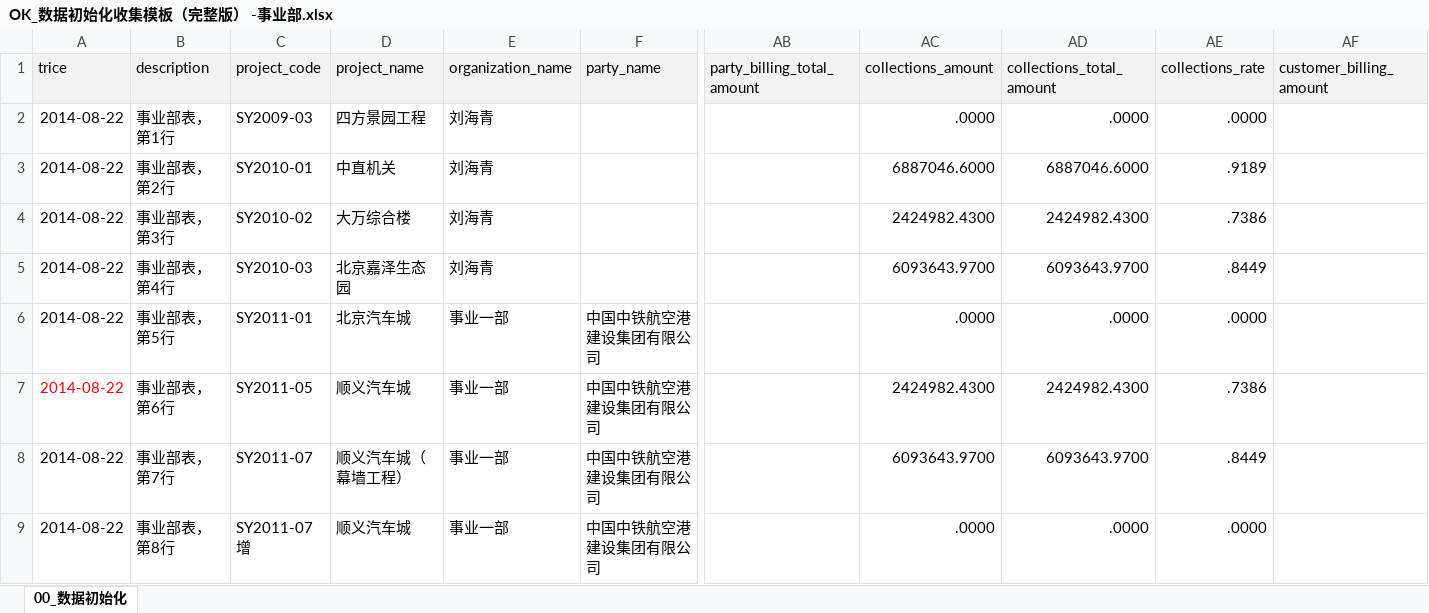
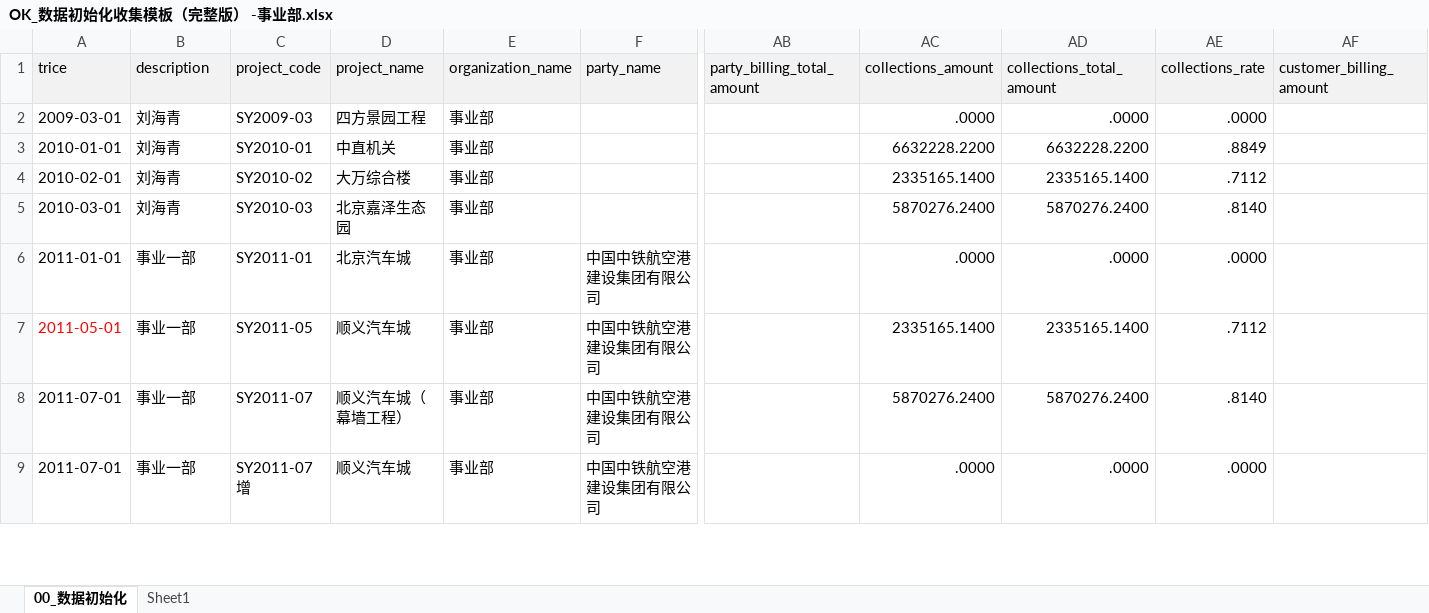
Before and after one commit to hply2014/hply, an Excel workbook: 02_客户资料/事业项目部导入表/OK_数据初始化收集模板（完整版） -事业部.xlsx, sheet 00_数据初始化, drawn as a sheet; only a part is shown, gaps mark what is left out; values as stored, in another font and other column widths than the file's, no borders; the diff covers the shown part only; the diff names each change by its address in the sheet, - before the commit and + after, or states it on an @@ line.

```diff
--- a/02_客户资料/事业项目部导入表/OK_数据初始化收集模板（完整版） -事业部.xlsx (sheet 00_数据初始化)
+++ b/02_客户资料/事业项目部导入表/OK_数据初始化收集模板（完整版） -事业部.xlsx (sheet 00_数据初始化)
+sheet tab: Sheet1
-A2 (trice): 2014-08-22
+A2 (trice): 2009-03-01
-B2 (description): 事业部表，第1行
+B2 (description): 刘海青
-E2:E5 (organization_name): 刘海青
+E2:E5 (organization_name): 事业部
-A3 (trice): 2014-08-22
+A3 (trice): 2010-01-01
-B3 (description): 事业部表，第2行
+B3 (description): 刘海青
-AC3 (collections_amount): 6887046.6000
+AC3 (collections_amount): 6632228.2200
-AD3 (collections_total_amount): 6887046.6000
+AD3 (collections_total_amount): 6632228.2200
-AE3 (collections_rate): .9189
+AE3 (collections_rate): .8849
-A4 (trice): 2014-08-22
+A4 (trice): 2010-02-01
-B4 (description): 事业部表，第3行
+B4 (description): 刘海青
-AC4 (collections_amount): 2424982.4300
+AC4 (collections_amount): 2335165.1400
-AD4 (collections_total_amount): 2424982.4300
+AD4 (collections_total_amount): 2335165.1400
-AE4 (collections_rate): .7386
+AE4 (collections_rate): .7112
-A5 (trice): 2014-08-22
+A5 (trice): 2010-03-01
-B5 (description): 事业部表，第4行
+B5 (description): 刘海青
-AC5 (collections_amount): 6093643.9700
+AC5 (collections_amount): 5870276.2400
-AD5 (collections_total_amount): 6093643.9700
+AD5 (collections_total_amount): 5870276.2400
-AE5 (collections_rate): .8449
+AE5 (collections_rate): .8140
-A6 (trice): 2014-08-22
+A6 (trice): 2011-01-01
-B6 (description): 事业部表，第5行
+B6 (description): 事业一部
-E6:E9 (organization_name): 事业一部
+E6:E9 (organization_name): 事业部
-A7 (trice): 2014-08-22
+A7 (trice): 2011-05-01
-B7 (description): 事业部表，第6行
+B7 (description): 事业一部
-AC7 (collections_amount): 2424982.4300
+AC7 (collections_amount): 2335165.1400
-AD7 (collections_total_amount): 2424982.4300
+AD7 (collections_total_amount): 2335165.1400
-AE7 (collections_rate): .7386
+AE7 (collections_rate): .7112
-A8:A9 (trice): 2014-08-22
+A8:A9 (trice): 2011-07-01
-B8 (description): 事业部表，第7行
+B8 (description): 事业一部
-AC8 (collections_amount): 6093643.9700
+AC8 (collections_amount): 5870276.2400
-AD8 (collections_total_amount): 6093643.9700
+AD8 (collections_total_amount): 5870276.2400
-AE8 (collections_rate): .8449
+AE8 (collections_rate): .8140
-B9 (description): 事业部表，第8行
+B9 (description): 事业一部
```
Also changed, not shown: 354 edited cells elsewhere in this sheet, 02_客户资料/事业项目部导入表/ok__数据初始化收集模板（完整版）-项目部.xlsx, 02_客户资料/事业项目部导入表/ok_数据初始化收集模板（完整版） -事业部.xlsx, 4 other files.
